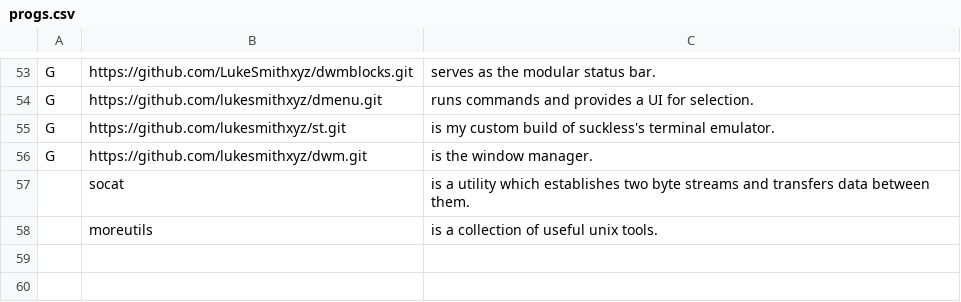
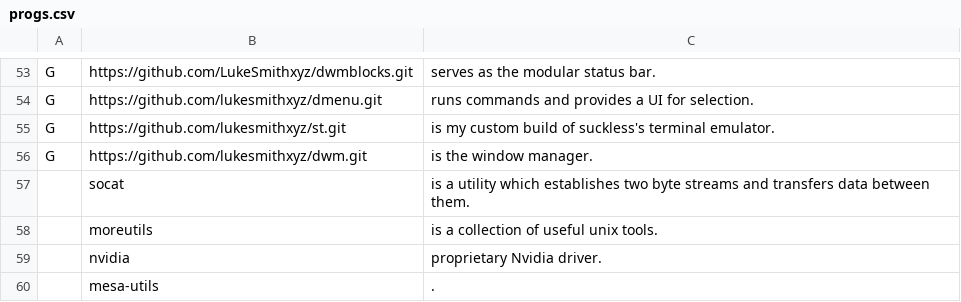
Before and after one commit to KyleRoss-rice/LARBS, a CSV file: progs.csv, drawn as a sheet; only a part is shown, gaps mark what is left out; the diff names each change by its address in the sheet, - before the commit and + after, or states it on an @@ line.

Commit message:
Update progs.csv

```diff
--- a/progs.csv
+++ b/progs.csv
+row 59:  | nvidia | proprietary Nvidia driver.
+row 60:  | mesa-utils | .
```
